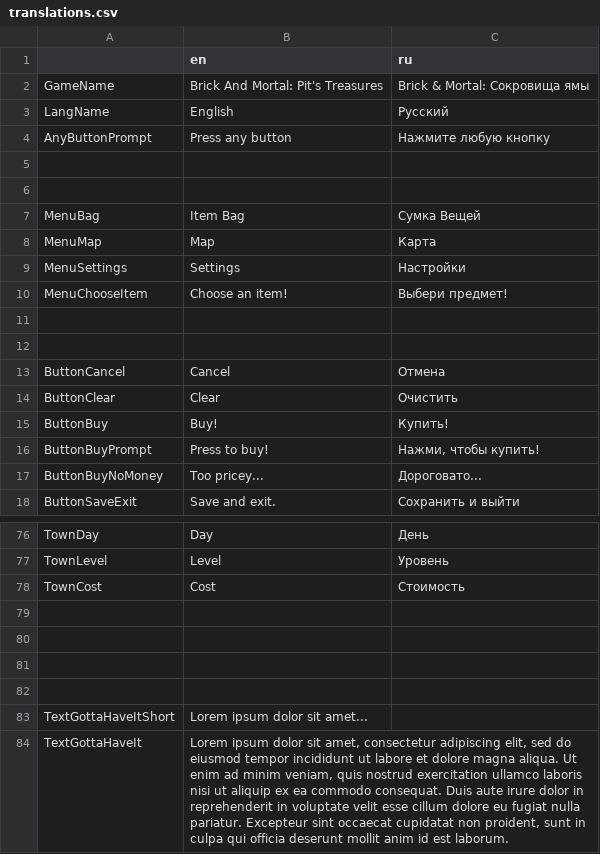
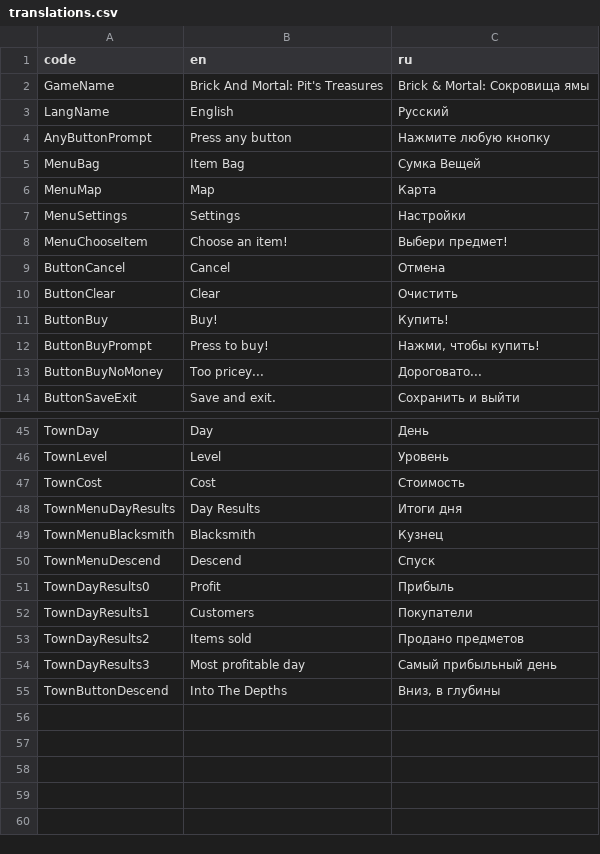
Before and after one commit to don-tnowe/brickandmortalgame, a CSV file: Resources/Translations/translations.csv, drawn as a sheet; only a part is shown, gaps mark what is left out; the diff covers the shown part only.

```diff
--- a/Resources/Translations/translations.csv
+++ b/Resources/Translations/translations.csv
@@ -1 +1 @@
-	;en;ru
+code;en;ru
@@ -5,2 +4,0 @@ AnyButtonPrompt;	Press any button;	Нажмите любую кнопку
- ;;
- ;;
@@ -11,2 +8,0 @@ MenuChooseItem;	Choose an item!;	Выбери предмет!
- ;;
- ;;
@@ -79,6 +48,8 @@ TownCost;	Cost;	Стоимость
- ;;
- ;;
- ;;
- ;;
-TextGottaHaveItShort; Lorem ipsum dolor sit amet...;
-TextGottaHaveIt; Lorem ipsum dolor sit amet, consectetur adipiscing elit, sed do eiusmod tempor incididunt ut labore et dolore magna aliqua. Ut enim ad minim veniam, quis nostrud exercitation ullamco laboris nisi ut aliquip ex ea commodo consequat. Duis aute irure dolor in reprehenderit in voluptate velit esse cillum dolore eu fugiat nulla pariatur. Excepteur sint occaecat cupidatat non proident, sunt in culpa qui officia deserunt mollit anim id est laborum.;
+TownMenuDayResults;Day Results;Итоги дня
+TownMenuBlacksmith;Blacksmith;Кузнец
+TownMenuDescend;Descend;Спуск
+TownDayResults0;Profit;Прибыль
+TownDayResults1;Customers;Покупатели
+TownDayResults2;Items sold;Продано предметов
+TownDayResults3;Most profitable day;Самый прибыльный день
+TownButtonDescend;Into The Depths;Вниз, в глубины
```
Also changed, not shown: 26 removed rows and 15 edited cells elsewhere in this file, 17 other files.
